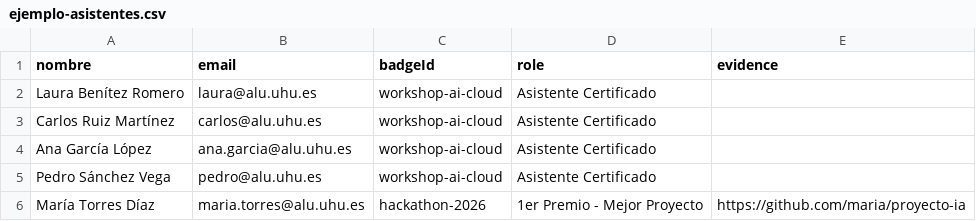
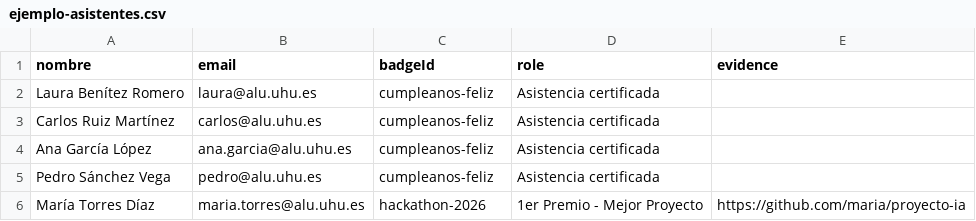
Before and after one commit to arixlariel/GDGoC-UHU-OpenBadges, a CSV file: scripts/ejemplo-asistentes.csv, drawn as a sheet.

Commit message:
chore(defaults): set default role to Asistencia certificada and default badge example to cumpleanos-feliz

```diff
--- a/scripts/ejemplo-asistentes.csv
+++ b/scripts/ejemplo-asistentes.csv
@@ -1,6 +1,6 @@
 nombre,email,badgeId,role,evidence
-Laura Benítez Romero,laura@alu.uhu.es,workshop-ai-cloud,Asistente Certificado,
-Carlos Ruiz Martínez,carlos@alu.uhu.es,workshop-ai-cloud,Asistente Certificado,
-Ana García López,ana.garcia@alu.uhu.es,workshop-ai-cloud,Asistente Certificado,
-Pedro Sánchez Vega,pedro@alu.uhu.es,workshop-ai-cloud,Asistente Certificado,
+Laura Benítez Romero,laura@alu.uhu.es,cumpleanos-feliz,Asistencia certificada,
+Carlos Ruiz Martínez,carlos@alu.uhu.es,cumpleanos-feliz,Asistencia certificada,
+Ana García López,ana.garcia@alu.uhu.es,cumpleanos-feliz,Asistencia certificada,
+Pedro Sánchez Vega,pedro@alu.uhu.es,cumpleanos-feliz,Asistencia certificada,
 María Torres Díaz,maria.torres@alu.uhu.es,hackathon-2026,1er Premio - Mejor Proyecto,https://github.com/maria/proyecto-ia
```
Also changed, not shown: 7 other files.
